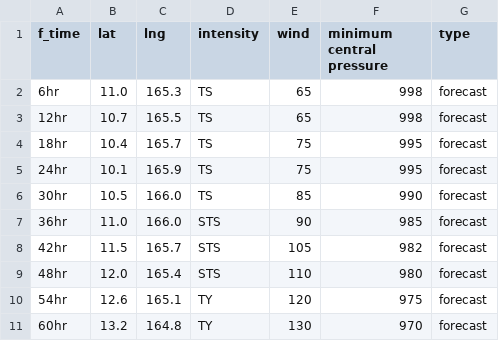
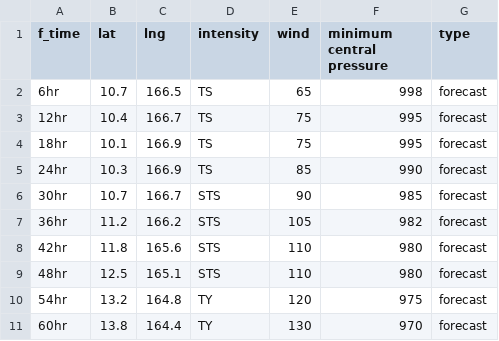
Before and after one commit to zax41006-bot/TC-Track, a CSV file: forecast_track_Q.csv, drawn as a sheet; only a part is shown; the diff covers the shown part only.

Commit message:
Update forecast_track_Q.csv

```diff
--- a/forecast_track_Q.csv
+++ b/forecast_track_Q.csv
@@ -1,11 +1,11 @@
 f_time,lat,lng,intensity,wind,minimum central pressure,type
-6hr,11.0,165.3,TS,65,998,forecast
-12hr,10.7,165.5,TS,65,998,forecast
-18hr,10.4,165.7,TS,75,995,forecast
-24hr,10.1,165.9,TS,75,995,forecast
-30hr,10.5,166.0,TS,85,990,forecast
-36hr,11.0,166.0,STS,90,985,forecast
-42hr,11.5,165.7,STS,105,982,forecast
-48hr,12.0,165.4,STS,110,980,forecast
-54hr,12.6,165.1,TY,120,975,forecast
-60hr,13.2,164.8,TY,130,970,forecast
+6hr,10.7,166.5,TS,65,998,forecast
+12hr,10.4,166.7,TS,75,995,forecast
+18hr,10.1,166.9,TS,75,995,forecast
+24hr,10.3,166.9,TS,85,990,forecast
+30hr,10.7,166.7,STS,90,985,forecast
+36hr,11.2,166.2,STS,105,982,forecast
+42hr,11.8,165.6,STS,110,980,forecast
+48hr,12.5,165.1,STS,110,980,forecast
+54hr,13.2,164.8,TY,120,975,forecast
+60hr,13.8,164.4,TY,130,970,forecast
```
Also changed, not shown: 28 edited cells elsewhere in this file.
